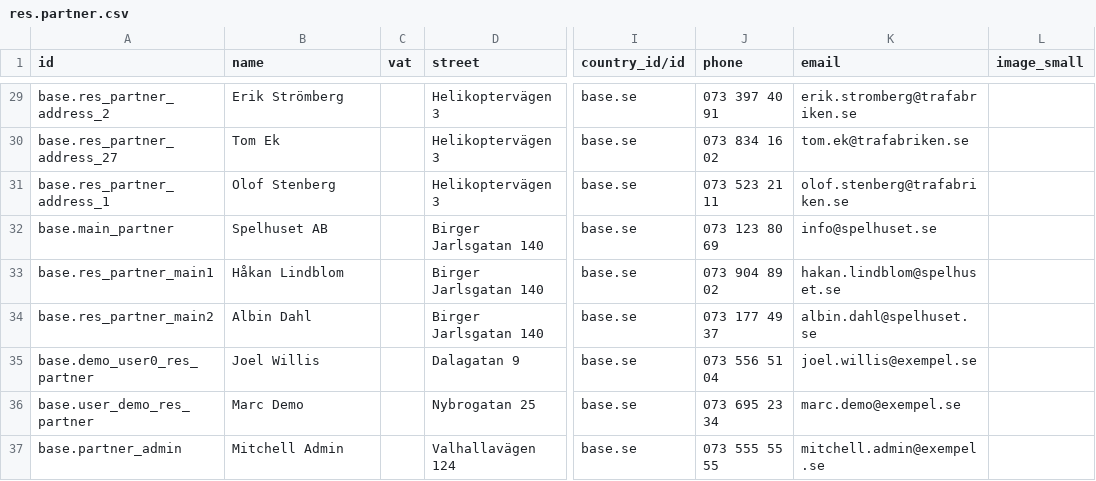
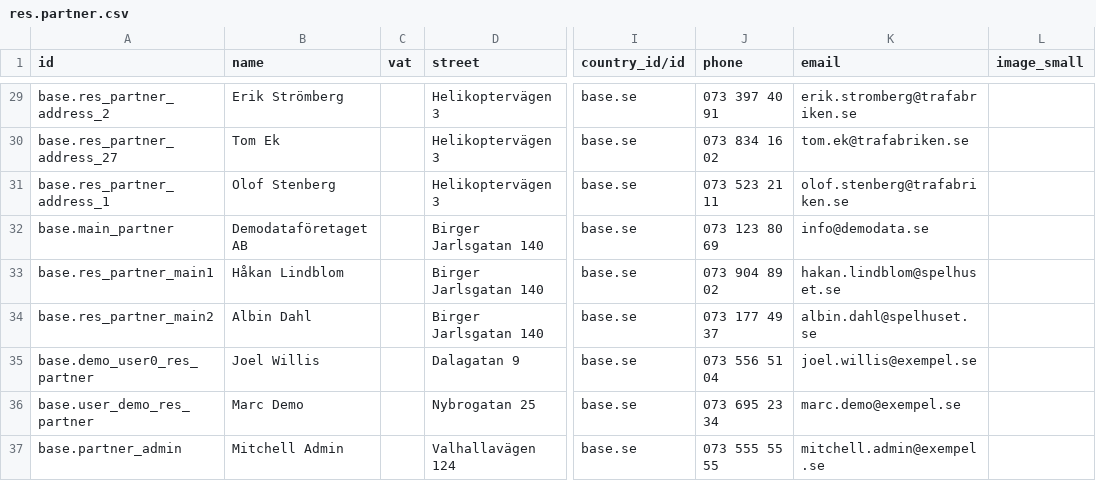
Before and after one commit to vertelab/odoo-af, a CSV file: af_base_demo/data/res.partner.csv, drawn as a sheet; only a part is shown, gaps mark what is left out; the diff names each change by its address in the sheet, - before the commit and + after, or states it on an @@ line.

Commit message:
uppdaterat adress till huvudbolaget i översättningen av svenkt demodata

```diff
--- a/af_base_demo/data/res.partner.csv
+++ b/af_base_demo/data/res.partner.csv
-B32 (name): Spelhuset AB
+B32 (name): Demodataföretaget AB
-K32 (email): info@spelhuset.se
+K32 (email): info@demodata.se
```
